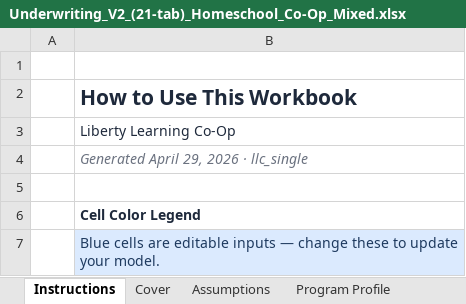
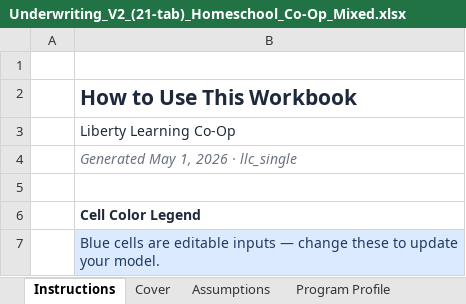
Before and after one commit to oronico/Schoolstack_Budget, an Excel workbook: artifacts/api-server/qa-output/Underwriting_V2_(21-tab)_Homeschool_Co-Op_Mixed.xlsx, sheet Instructions, drawn as a sheet; only a part is shown; values as stored, in another font and other column widths than the file's, no borders; the diff names each change by its address in the sheet, - before the commit and + after, or states it on an @@ line.

```diff
--- a/artifacts/api-server/qa-output/Underwriting_V2_(21-tab)_Homeschool_Co-Op_Mixed.xlsx (sheet Instructions)
+++ b/artifacts/api-server/qa-output/Underwriting_V2_(21-tab)_Homeschool_Co-Op_Mixed.xlsx (sheet Instructions)
-B4: Generated April 29, 2026 · llc_single
+B4: Generated May 1, 2026 · llc_single
```
Also changed, not shown: sheet Cover, sheet Financial Health, other sheet tabs, artifacts/api-server/qa-output/Underwriting_V2_(21-tab)_Charter_ADA_Grade-Band.xlsx, artifacts/api-server/qa-output/Underwriting_V2_(21-tab)_Charter_Public_Funding.xlsx, 31 other files.
